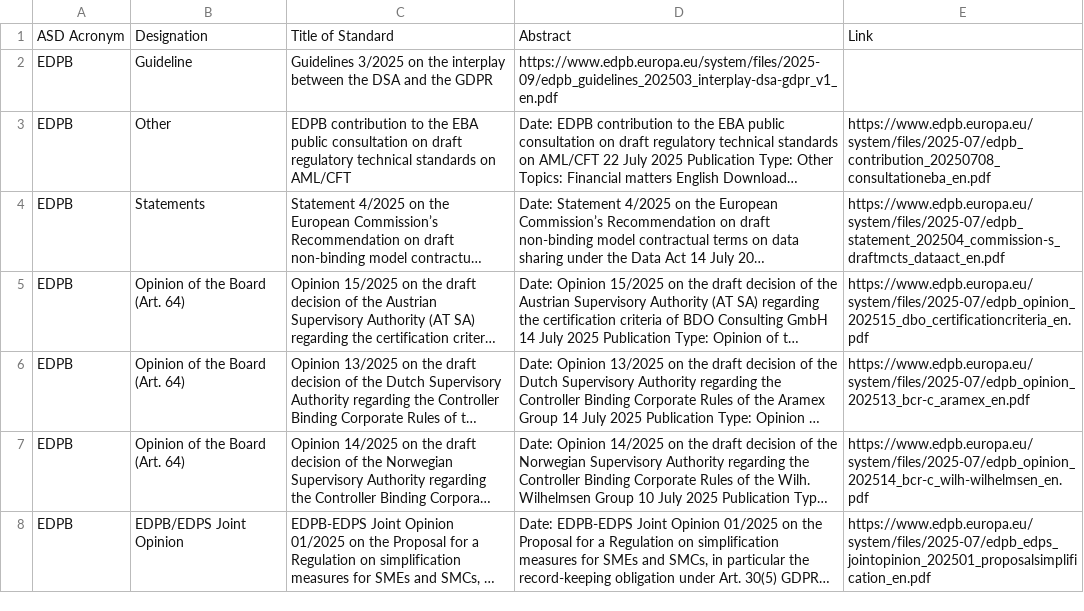
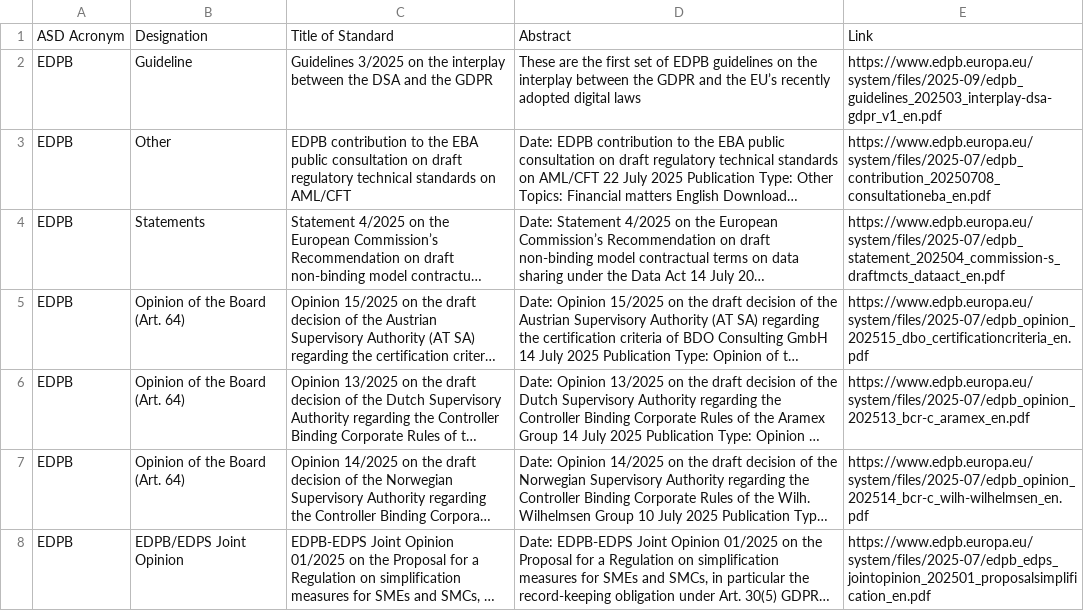
Before and after one commit to MartinCKing/Standards-Selector, a CSV file: Guidance_edpb.csv, drawn as a sheet; only a part is shown; long unchanged cells end in …; the diff names each change by its address in the sheet, - before the commit and + after, or states it on an @@ line.

Commit message:
Update Guidance_edpb.csv

```diff
--- a/Guidance_edpb.csv
+++ b/Guidance_edpb.csv
-D2: https://www.edpb.europa.eu/system/files/2025-09/edpb_guidelines_202503_interplay-dsa-gdpr_v1_en.pdf
+D2: These are the first set of EDPB guidelines on the interplay between the GDPR and the EU’s recently adopted digital laws
-E2: (empty)
+E2: https://www.edpb.europa.eu/system/files/2025-09/edpb_guidelines_202503_interplay-dsa-gdpr_v1_en.pdf
```
